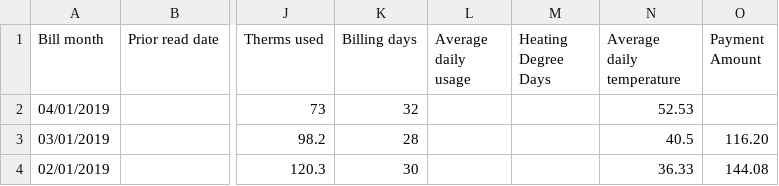
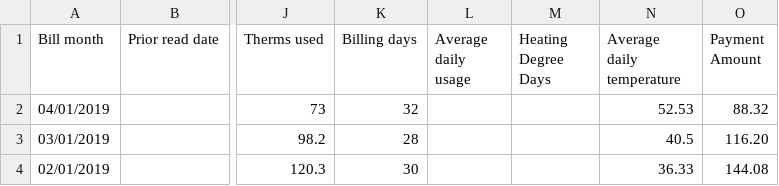
Before and after one commit to grocky/data, a CSV file: AccountEnergyUsage.csv, drawn as a sheet; only a part is shown, gaps mark what is left out; the diff names each change by its address in the sheet, - before the commit and + after, or states it on an @@ line.

Commit message:
add current month to data

```diff
--- a/AccountEnergyUsage.csv
+++ b/AccountEnergyUsage.csv
-O2 (Payment Amount): (empty)
+O2 (Payment Amount): 88.32
```
